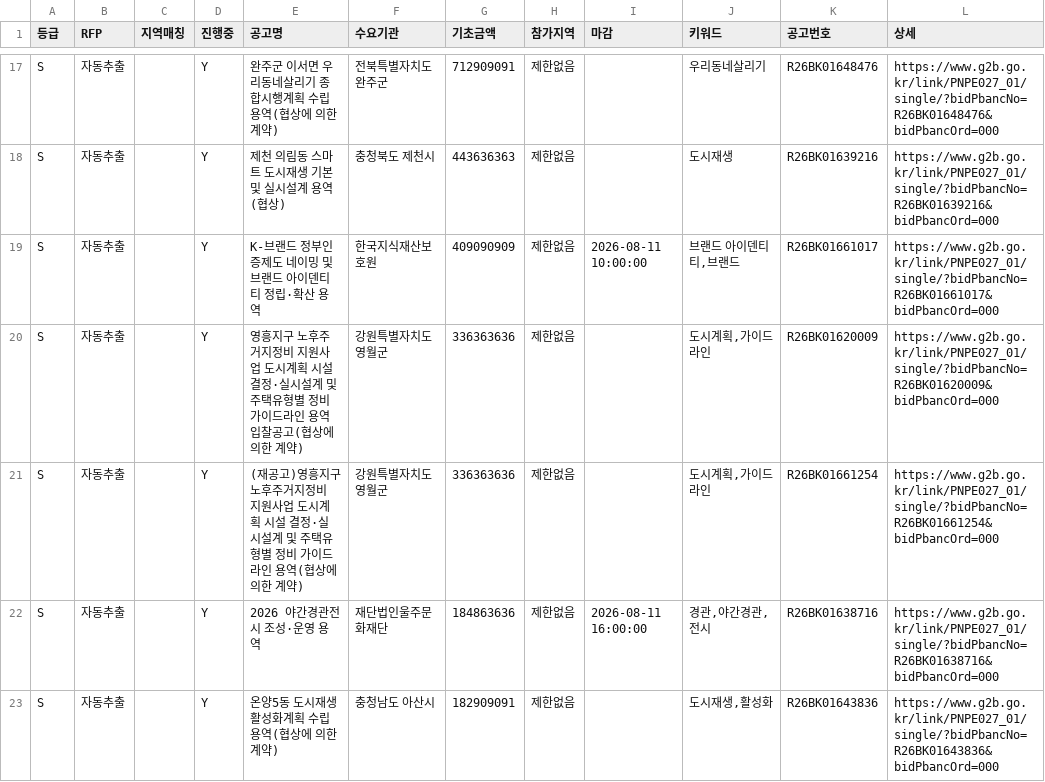
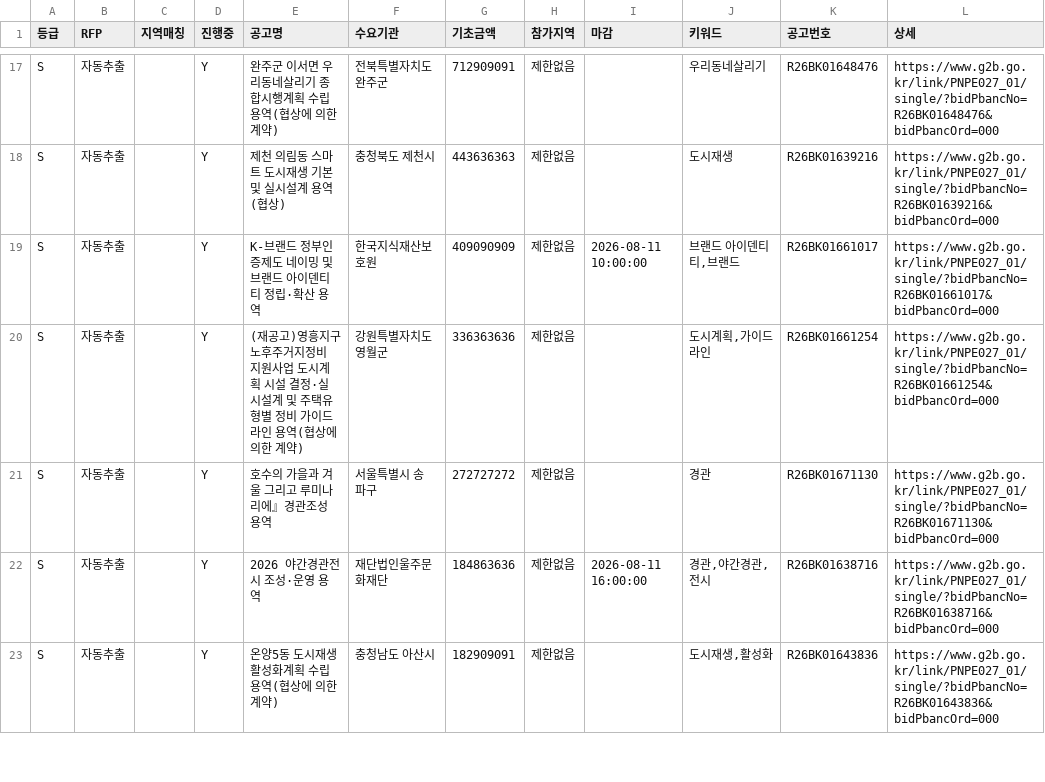
Before and after one commit to andy555-cmyk/narajangteo, a CSV file: g2b_result.csv, drawn as a sheet; only a part is shown, gaps mark what is left out; the diff covers the shown part only.

```diff
--- a/g2b_result.csv
+++ b/g2b_result.csv
@@ -19,4 +19,4 @@ S,자동추출,,Y,제천 의림동 스마트 도시재생 기본 및 실시설
 S,자동추출,,Y,K-브랜드 정부인증제도 네이밍 및 브랜드 아이덴티티 정립·확산 용역,한국지식재산보호원,409090909,제한없음,2026-08-11 10:00:00,"브랜드 아이덴티티,브랜드",R26BK01661017,https://www.g2b.go.kr/link/PNPE027_01/single/?bidPbancNo=R26BK01661017&bidPbancOrd=000
-S,자동추출,,Y,영흥지구 노후주거지정비 지원사업 도시계획 시설 결정·실시설계 및 주택유형별 정비 가이드라인 용역 입찰공고(협상에 의한 계약),강원특별자치도 영월군,336363636,제한없음,,"도시계획,가이드라인",R26BK01620009,https://www.g2b.go.kr/link/PNPE027_01/single/?bidPbancNo=R26BK01620009&bidPbancOrd=000
 S,자동추출,,Y,(재공고)영흥지구 노후주거지정비 지원사업 도시계획 시설 결정·실시설계 및 주택유형별 정비 가이드라인 용역(협상에 의한 계약),강원특별자치도 영월군,336363636,제한없음,,"도시계획,가이드라인",R26BK01661254,https://www.g2b.go.kr/link/PNPE027_01/single/?bidPbancNo=R26BK01661254&bidPbancOrd=000
+S,자동추출,,Y,호수의 가을과 겨울 그리고 루미나리에』경관조성 용역,서울특별시 송파구,272727272,제한없음,,경관,R26BK01671130,https://www.g2b.go.kr/link/PNPE027_01/single/?bidPbancNo=R26BK01671130&bidPbancOrd=000
 S,자동추출,,Y,2026 야간경관전시 조성·운영 용역,재단법인울주문화재단,184863636,제한없음,2026-08-11 16:00:00,"경관,야간경관,전시",R26BK01638716,https://www.g2b.go.kr/link/PNPE027_01/single/?bidPbancNo=R26BK01638716&bidPbancOrd=000
```
Also changed, not shown: 1 added row and 3 removed rows elsewhere in this file, 6 other files.
